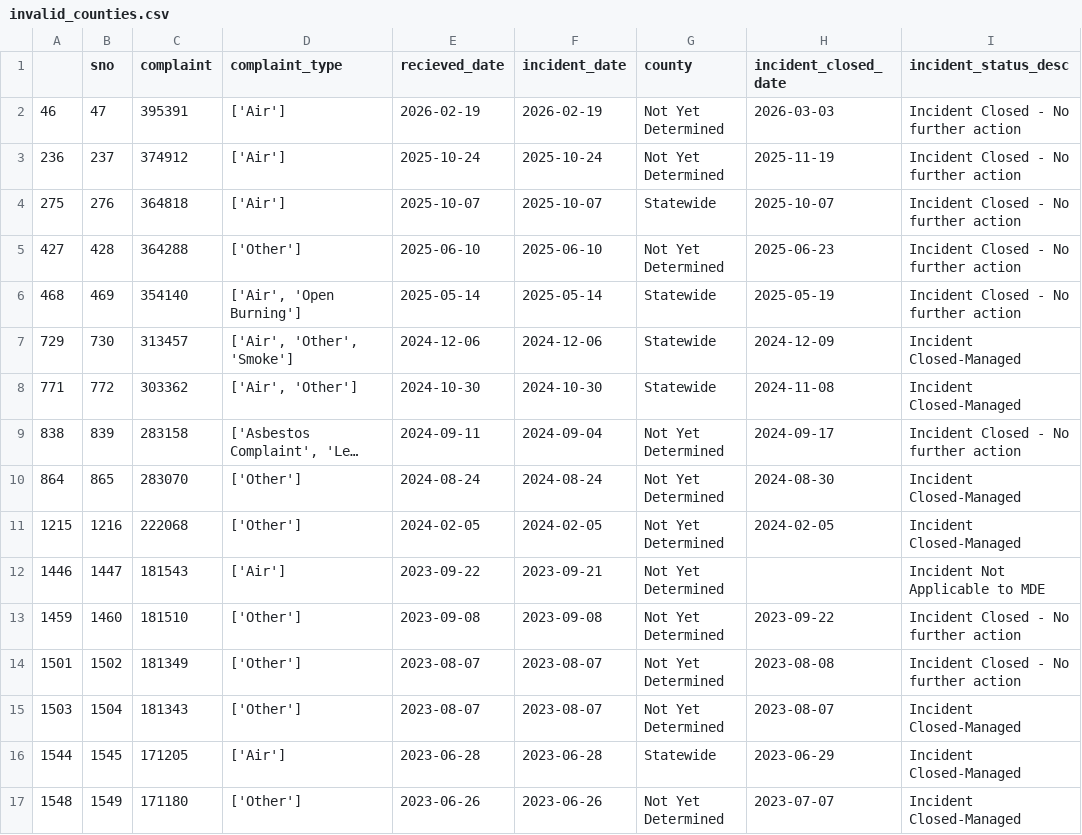
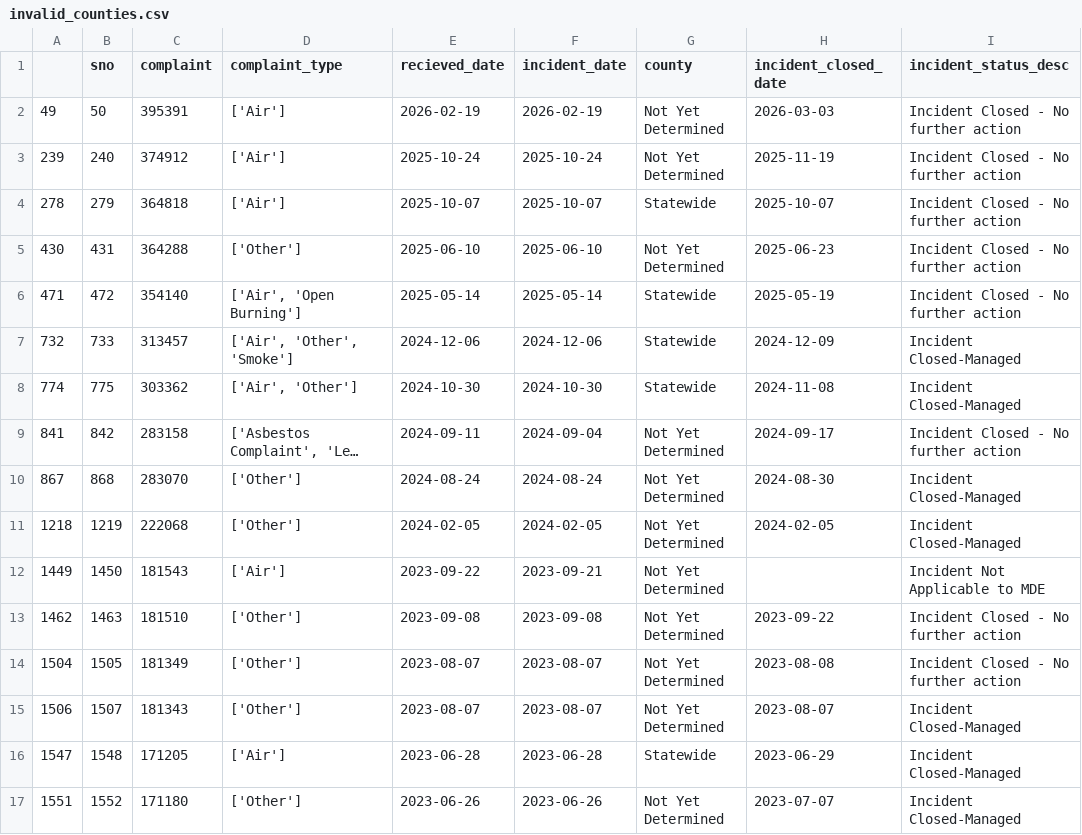
Before and after one commit to david-a-weisz/live-nicar-pipeline, a CSV file: exported_data/invalid_counties.csv, drawn as a sheet; only a part is shown; long unchanged cells end in …; the diff covers the shown part only; the diff names each change by its address in the sheet, - before the commit and + after, or states it on an @@ line.

```diff
--- a/exported_data/invalid_counties.csv
+++ b/exported_data/invalid_counties.csv
-A2: 46
+A2: 49
-B2 (sno): 47
+B2 (sno): 50
-A3: 236
+A3: 239
-B3 (sno): 237
+B3 (sno): 240
-A4: 275
+A4: 278
-B4 (sno): 276
+B4 (sno): 279
-A5: 427
+A5: 430
-B5 (sno): 428
+B5 (sno): 431
-A6: 468
+A6: 471
-B6 (sno): 469
+B6 (sno): 472
-A7: 729
+A7: 732
-B7 (sno): 730
+B7 (sno): 733
-A8: 771
+A8: 774
-B8 (sno): 772
+B8 (sno): 775
-A9: 838
+A9: 841
-B9 (sno): 839
+B9 (sno): 842
-A10: 864
+A10: 867
-B10 (sno): 865
+B10 (sno): 868
-A11: 1215
+A11: 1218
-B11 (sno): 1216
+B11 (sno): 1219
-A12: 1446
+A12: 1449
-B12 (sno): 1447
+B12 (sno): 1450
-A13: 1459
+A13: 1462
-B13 (sno): 1460
+B13 (sno): 1463
-A14: 1501
+A14: 1504
-B14 (sno): 1502
+B14 (sno): 1505
-A15: 1503
+A15: 1506
-B15 (sno): 1504
+B15 (sno): 1507
-A16: 1544
+A16: 1547
-B16 (sno): 1545
+B16 (sno): 1548
-A17: 1548
+A17: 1551
-B17 (sno): 1549
+B17 (sno): 1552
```
Also changed, not shown: 2 edited cells elsewhere in this file, exported_data/all_complaints.csv, exported_data/complaint_type_frequency.csv, 1 other file.
